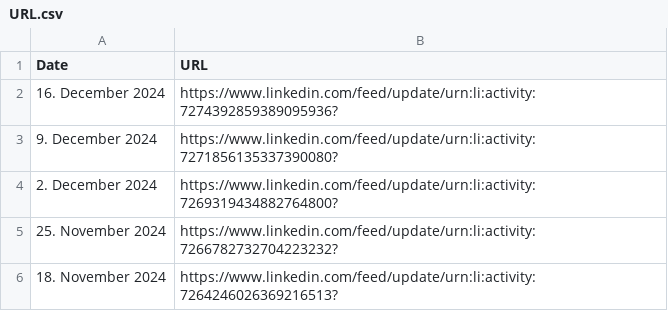
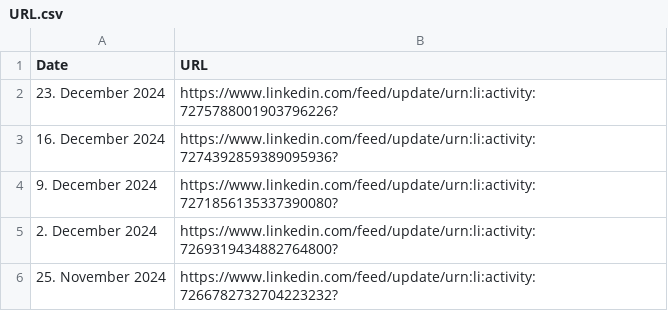
Before and after one commit to MartinCKing/Index-of-Indexes-2024, a CSV file: URL.csv, drawn as a sheet; only a part is shown; the shorter side is filled out with more unchanged rows.

Commit message:
Update URL.csv

```diff
--- a/URL.csv
+++ b/URL.csv
@@ -1,2 +1,3 @@
 Date,URL
+23. December 2024,https://www.linkedin.com/feed/update/urn:li:activity:7275788001903796226?
 16. December 2024,https://www.linkedin.com/feed/update/urn:li:activity:7274392859389095936?
```
